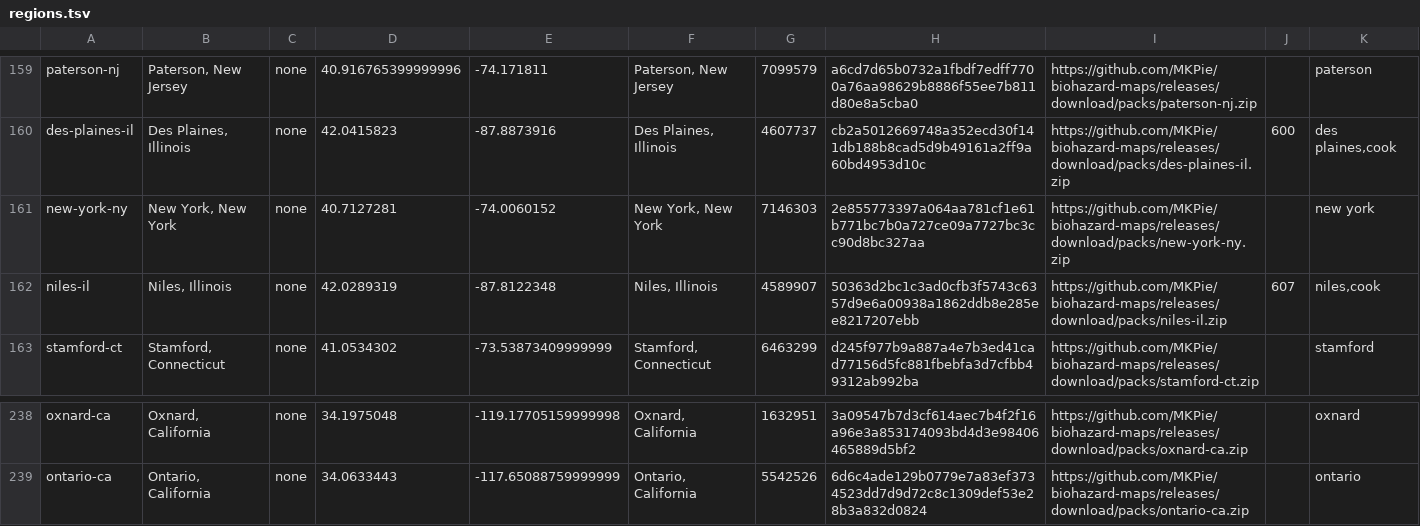
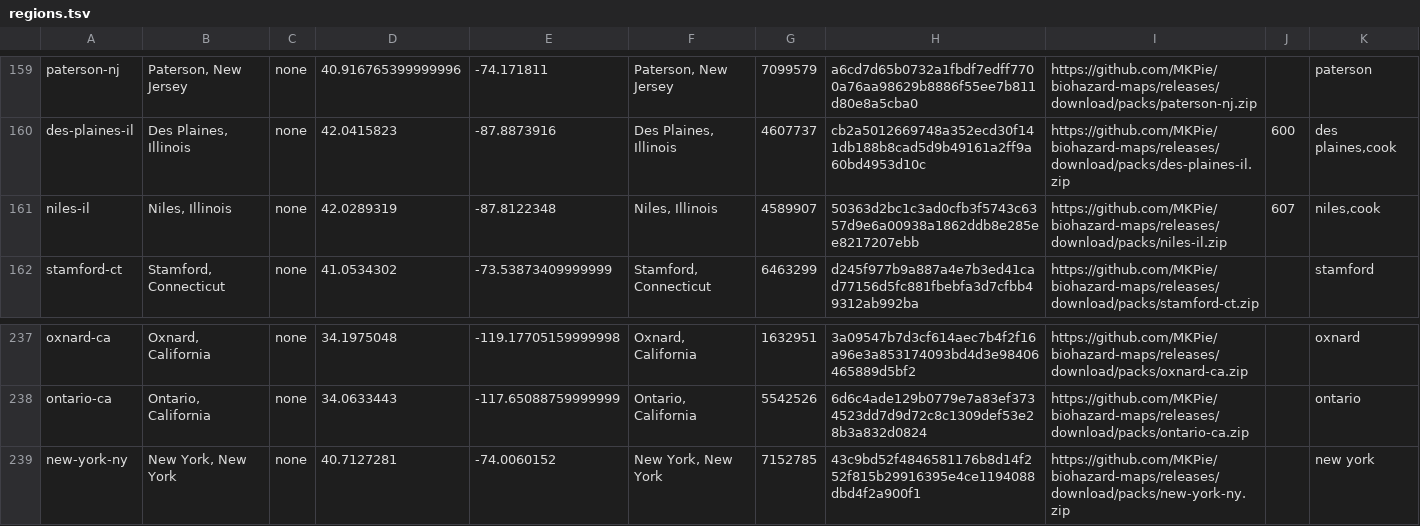
Before and after one commit to MKPie/biohazard-maps, a TSV file: regions.tsv, drawn as a sheet; only a part is shown, gaps mark what is left out; removed rows and columns are numbered as before the commit, all else as after; the diff names each change by its address in the sheet, - before the commit and + after, or states it on an @@ line.

Commit message:
Add map pack new-york-ny

```diff
--- a/regions.tsv
+++ b/regions.tsv
-row 161: new-york-ny | New York, New York | none | 40.7127281 | -74.0060152 | New York, New York | 7146303 | 2e855773397a064aa781cf1e61b771bc7b0a727ce09a7727bc3cc90d8bc327aa | https://github.com/MKPie/biohazard-maps/releases/download/packs/new-york-ny.zip |  | new york
+row 239: new-york-ny | New York, New York | none | 40.7127281 | -74.0060152 | New York, New York | 7152785 | 43c9bd52f4846581176b8d14f252f815b29916395e4ce1194088dbd4f2a900f1 | https://github.com/MKPie/biohazard-maps/releases/download/packs/new-york-ny.zip |  | new york
```
